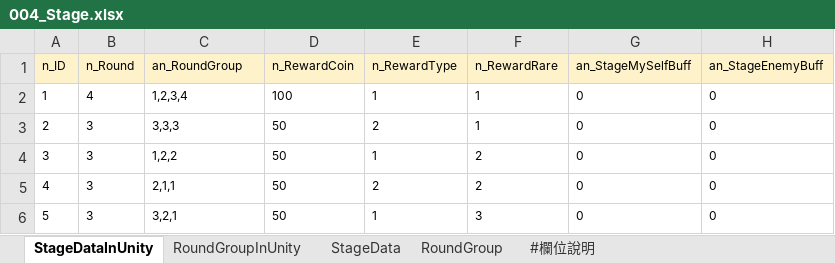
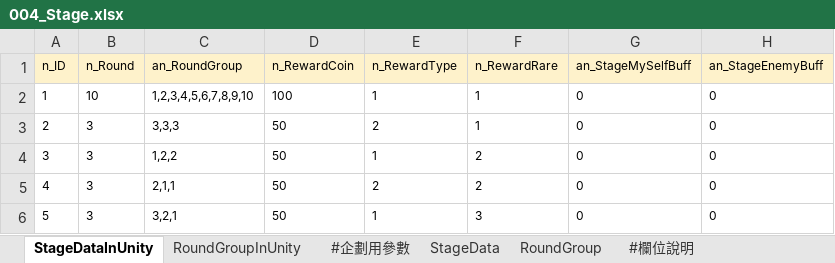
Before and after one commit to yzysonic/NineSquaeShoot, an Excel workbook: Assets/Excel/004_Stage.xlsx, sheet StageDataInUnity, drawn as a sheet; values as stored, in another font and other column widths than the file's, no borders; the diff names each change by its address in the sheet, - before the commit and + after, or states it on an @@ line.

Commit message:
[企劃]修改StageDataID 從2改為1、設定關卡為10波用來測試，修改角色血量跟位置、修改使用武器 (但目前數值應該還沒進去)

```diff
--- a/Assets/Excel/004_Stage.xlsx (sheet StageDataInUnity)
+++ b/Assets/Excel/004_Stage.xlsx (sheet StageDataInUnity)
+sheet tab: #企劃用參數
-B2 (n_Round): 4
+B2 (n_Round): 10
-C2 (an_RoundGroup): 1,2,3,4
+C2 (an_RoundGroup): 1,2,3,4,5,6,7,8,9,10
```
Also changed, not shown: sheet RoundGroupInUnity, Assets/Excel/002_Character.xlsx, Assets/Excel/003_Weapon.xlsx, 5 other files.
